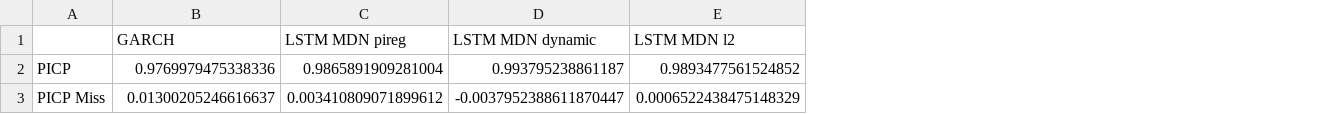
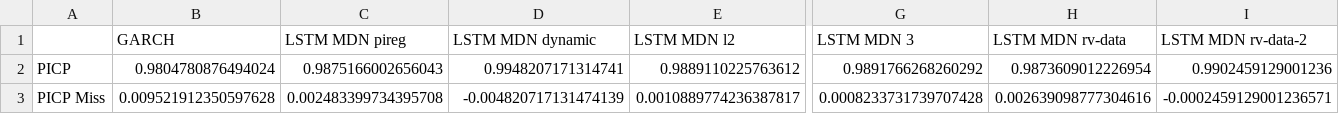
Before and after one commit to tjespe/master, a CSV file: Code/results/comp_results_0.01_stocks.csv, drawn as a sheet; only a part is shown, gaps mark what is left out; the diff covers the shown part only; the diff names each change by its address in the sheet, - before the commit and + after, or states it on an @@ line.

```diff
--- a/Code/results/comp_results_0.01_stocks.csv
+++ b/Code/results/comp_results_0.01_stocks.csv
+column G (LSTM MDN 3), rows 2-3: 0.9891766268260292 | 0.0008233731739707428
+column H (LSTM MDN rv-data), rows 2-3: 0.9873609012226954 | 0.002639098777304616
+column I (LSTM MDN rv-data-2), rows 2-3: 0.9902459129001236 | -0.0002459129001236571
-B2 (GARCH): 0.9769979475338336
+B2 (GARCH): 0.9804780876494024
-C2 (LSTM MDN pireg): 0.9865891909281004
+C2 (LSTM MDN pireg): 0.9875166002656043
-D2 (LSTM MDN dynamic): 0.993795238861187
+D2 (LSTM MDN dynamic): 0.9948207171314741
-E2 (LSTM MDN l2): 0.9893477561524852
+E2 (LSTM MDN l2): 0.9889110225763612
-B3 (GARCH): 0.01300205246616637
+B3 (GARCH): 0.009521912350597628
-C3 (LSTM MDN pireg): 0.003410809071899612
+C3 (LSTM MDN pireg): 0.002483399734395708
-D3 (LSTM MDN dynamic): -0.0037952388611870447
+D3 (LSTM MDN dynamic): -0.004820717131474139
-E3 (LSTM MDN l2): 0.0006522438475148329
+E3 (LSTM MDN l2): 0.0010889774236387817
```
Also changed, not shown: 140 edited cells elsewhere in this file, Code/results/comp_rankings_0.01_stocks.csv, Code/results/comp_results_0.33_stocks.csv, 3 other files.
